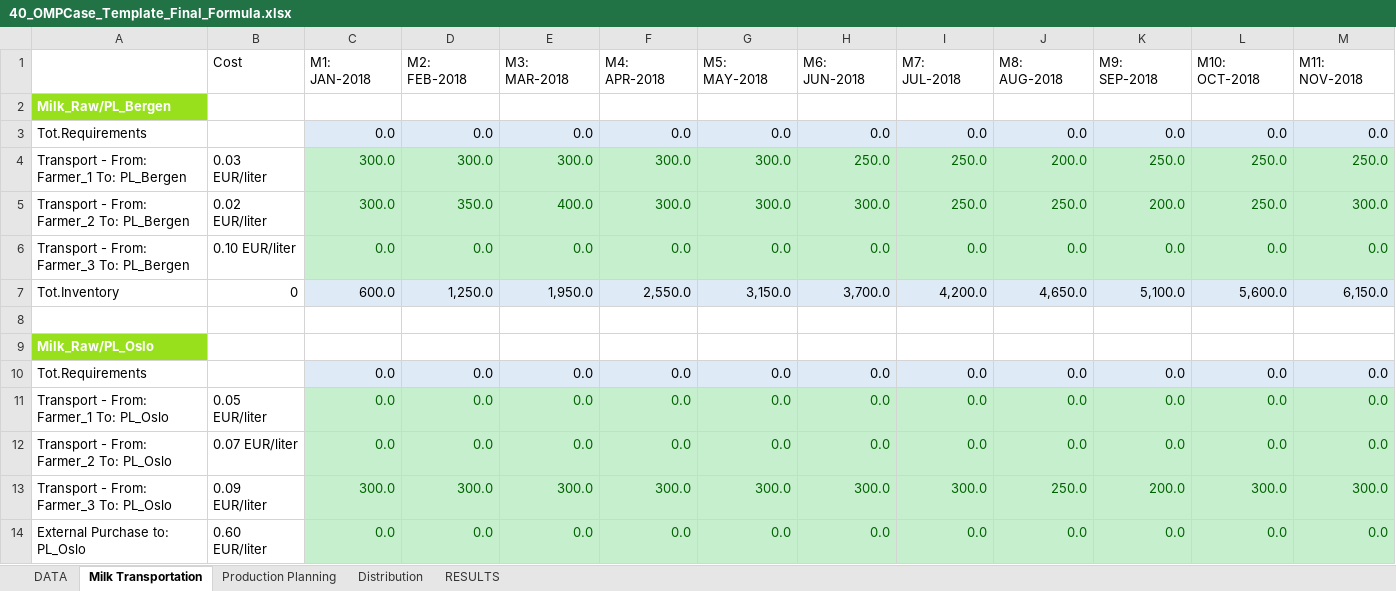
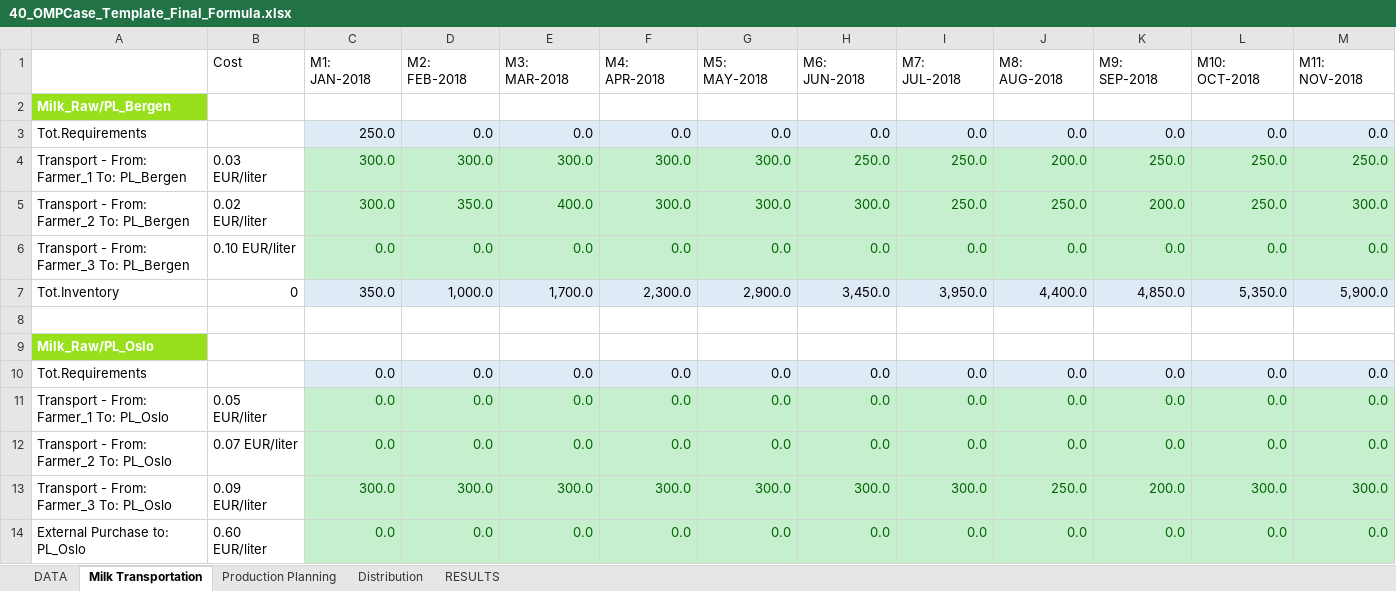
Before and after one commit to r0667002/Productinnovatie, an Excel workbook: 40_OMPCase_Template_Final_Formula.xlsx, sheet Milk Transportation, drawn as a sheet; only a part is shown; values as stored, in another font and other column widths than the file's, no borders; conditional formats not drawn; removed rows and columns are numbered as before the commit, all else as after; rows hold the shown columns only; the diff names each change by its address in the sheet, - before the commit and + after, or states it on an @@ line.

```diff
--- a/40_OMPCase_Template_Final_Formula.xlsx (sheet Milk Transportation)
+++ b/40_OMPCase_Template_Final_Formula.xlsx (sheet Milk Transportation)
-C3 (M1: JAN-2018): 0.0
+C3 (M1: JAN-2018): 250.0
-row 7: Tot.Inventory | 0 | 600.0 | 1,250.0 | 1,950.0 | 2,550.0 | 3,150.0 | 3,700.0 | 4,200.0 | 4,650.0 | 5,100.0 | 5,600.0 | 6,150.0
+row 7: Tot.Inventory | 0 | 350.0 | 1,000.0 | 1,700.0 | 2,300.0 | 2,900.0 | 3,450.0 | 3,950.0 | 4,400.0 | 4,850.0 | 5,350.0 | 5,900.0
```
Also changed, not shown: sheet Production Planning, sheet RESULTS.
